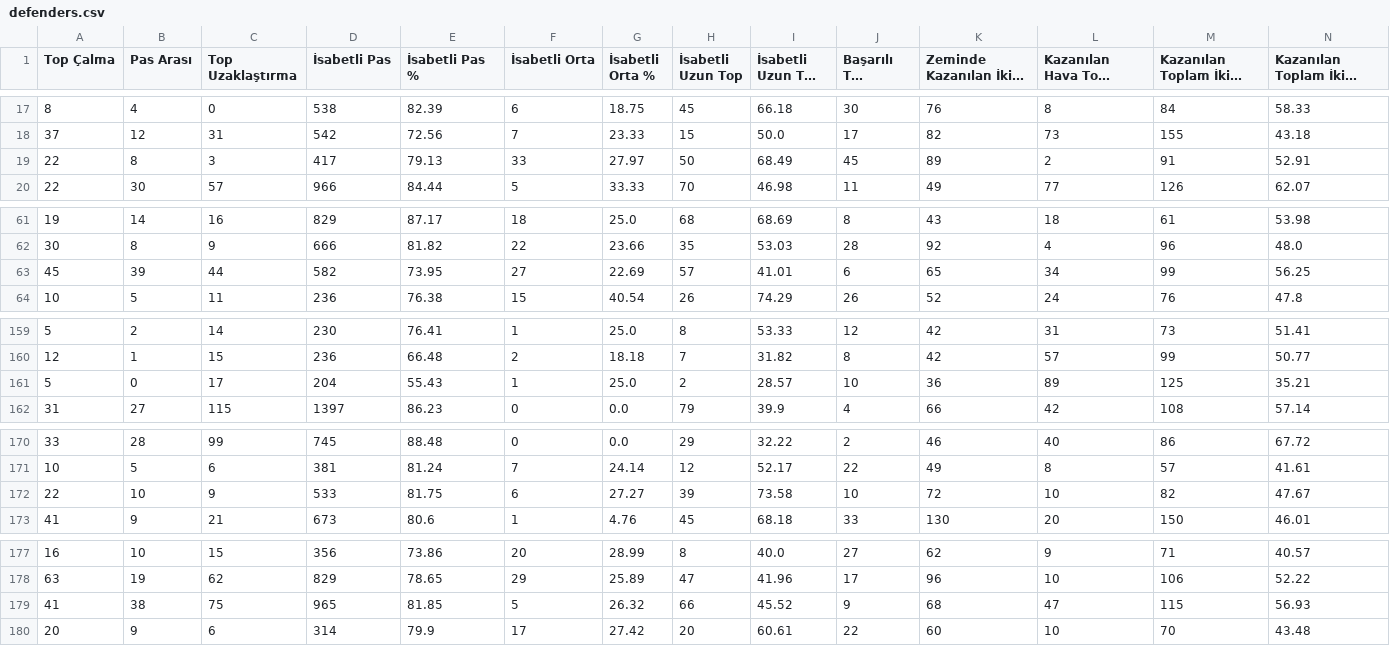
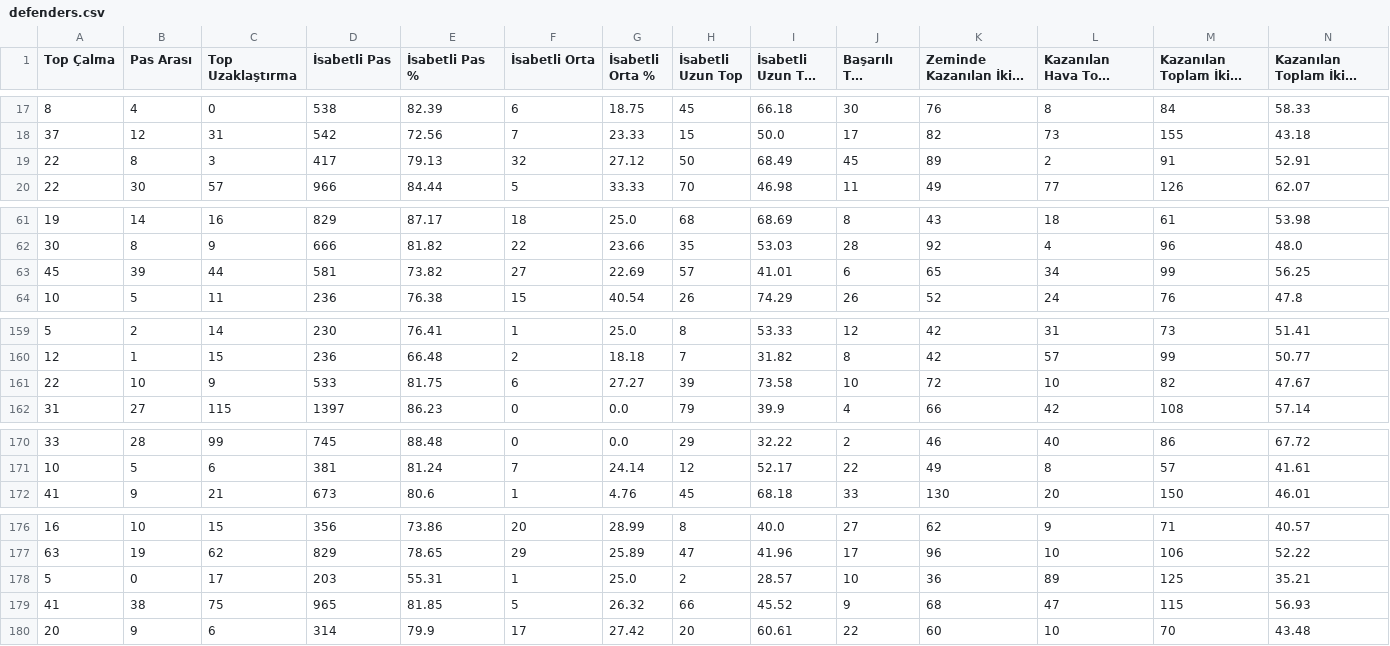
Before and after one commit to scatterradarcsv/csv_scatter_radar_total_noPos, a CSV file: defenders.csv, drawn as a sheet; only a part is shown, gaps mark what is left out; long unchanged cells end in …; removed rows and columns are numbered as before the commit, all else as after; rows hold the shown columns only; the diff covers the shown part only; the diff names each change by its address in the sheet, - before the commit and + after, or states it on an @@ line.

Commit message:
Updated defenders.csv

```diff
--- a/defenders.csv
+++ b/defenders.csv
-F19 (İsabetli Orta): 33
+F19 (İsabetli Orta): 32
-G19 (İsabetli Orta %): 27.97
+G19 (İsabetli Orta %): 27.12
-D63 (İsabetli Pas): 582
+D63 (İsabetli Pas): 581
-E63 (İsabetli Pas %): 73.95
+E63 (İsabetli Pas %): 73.82
-row 161: 5 | 0 | 17 | 204 | 55.43 | 1 | 25.0 | 2 | 28.57 | 10 | 36 | 89 | 125 | 35.21
+row 161: 22 | 10 | 9 | 533 | 81.75 | 6 | 27.27 | 39 | 73.58 | 10 | 72 | 10 | 82 | 47.67
-row 172: 22 | 10 | 9 | 533 | 81.75 | 6 | 27.27 | 39 | 73.58 | 10 | 72 | 10 | 82 | 47.67
+row 178: 5 | 0 | 17 | 203 | 55.31 | 1 | 25.0 | 2 | 28.57 | 10 | 36 | 89 | 125 | 35.21
```
Also changed, not shown: 4 edited cells elsewhere in this file.
